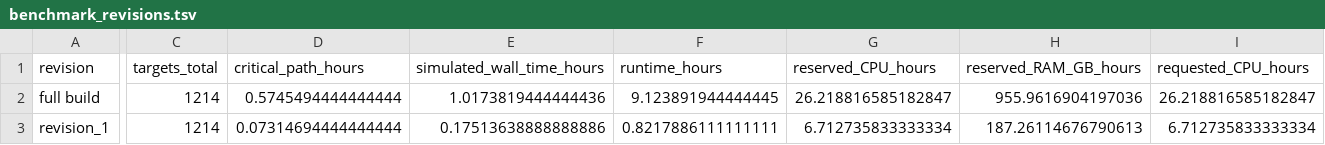
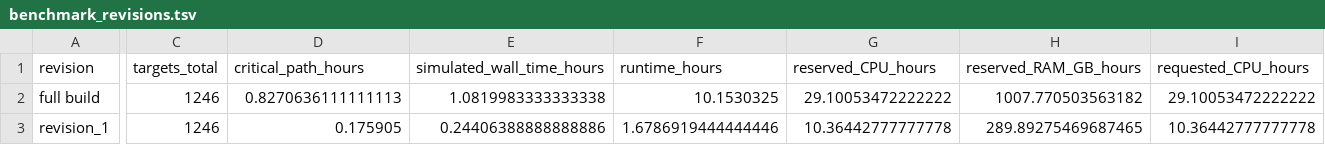
Before and after one commit to koefoeden/multiomeR, a TSV file: pipeline_manuscript_figures/results/data/benchmark_revisions.tsv, drawn as a sheet; only a part is shown, gaps mark what is left out; the diff covers the shown part only; the diff names each change by its address in the sheet, - before the commit and + after, or states it on an @@ line.

```diff
--- a/pipeline_manuscript_figures/results/data/benchmark_revisions.tsv
+++ b/pipeline_manuscript_figures/results/data/benchmark_revisions.tsv
-C2:C3 (targets_total): 1214
+C2:C3 (targets_total): 1246
-D2 (critical_path_hours): 0.5745494444444444
+D2 (critical_path_hours): 0.8270636111111113
-E2 (simulated_wall_time_hours): 1.0173819444444436
+E2 (simulated_wall_time_hours): 1.0819983333333338
-F2 (runtime_hours): 9.123891944444445
+F2 (runtime_hours): 10.1530325
-G2 (reserved_CPU_hours): 26.218816585182847
+G2 (reserved_CPU_hours): 29.10053472222222
-H2 (reserved_RAM_GB_hours): 955.9616904197036
+H2 (reserved_RAM_GB_hours): 1007.770503563182
-I2 (requested_CPU_hours): 26.218816585182847
+I2 (requested_CPU_hours): 29.10053472222222
-D3 (critical_path_hours): 0.07314694444444444
+D3 (critical_path_hours): 0.175905
-E3 (simulated_wall_time_hours): 0.17513638888888886
+E3 (simulated_wall_time_hours): 0.24406388888888886
-F3 (runtime_hours): 0.8217886111111111
+F3 (runtime_hours): 1.6786919444444446
-G3 (reserved_CPU_hours): 6.712735833333334
+G3 (reserved_CPU_hours): 10.36442777777778
-H3 (reserved_RAM_GB_hours): 187.26114676790613
+H3 (reserved_RAM_GB_hours): 289.89275469687465
-I3 (requested_CPU_hours): 6.712735833333334
+I3 (requested_CPU_hours): 10.36442777777778
```
Also changed, not shown: 119 edited cells elsewhere in this file, pipeline_manuscript_figures/results/data/benchmark_simulation_check.tsv, pipeline_manuscript_figures/results/data/benchmark_sizing.tsv, 20 other files.
